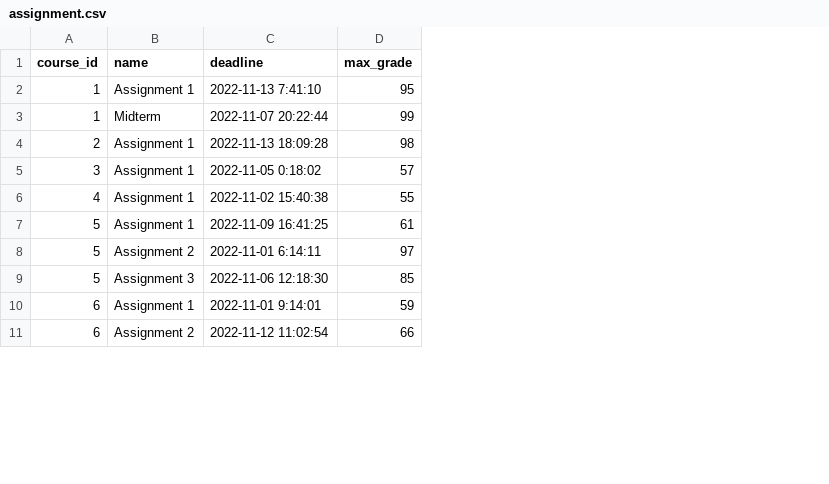
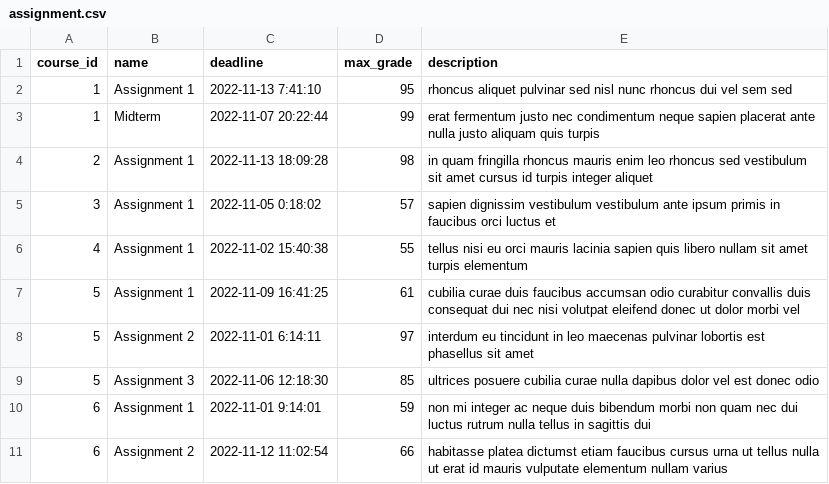
Before and after one commit to Li-Evelyn/CS348-Project, a CSV file: server/production_data/assignment.csv, drawn as a sheet; only a part is shown; the diff names each change by its address in the sheet, - before the commit and + after, or states it on an @@ line.

Commit message:
adding description to assignment

```diff
--- a/server/production_data/assignment.csv
+++ b/server/production_data/assignment.csv
+column E (description), rows 2-11: rhoncus aliquet pulvinar sed nisl nunc rhoncus dui vel sem sed | erat fermentum justo nec condimentum neque sapien placerat ante nulla justo aliquam quis turpis | in quam fringilla rhoncus mauris enim leo rhoncus sed vestibulum sit amet cursus id turpis integer aliquet | sapien dignissim vestibulum vestibulum ante ipsum primis in faucibus orci luctus et | tellus nisi eu orci mauris lacinia sapien quis libero nullam sit amet turpis elementum | cubilia curae duis faucibus accumsan odio curabitur convallis duis consequat dui nec nisi volutpat eleifend donec ut dolor morbi vel | interdum eu tincidunt in leo maecenas pulvinar lobortis est phasellus sit amet | ultrices posuere cubilia curae nulla dapibus dolor vel est donec odio | non mi integer ac neque duis bibendum morbi non quam nec dui luctus rutrum nulla tellus in sagittis dui | habitasse platea dictumst etiam faucibus cursus urna ut tellus nulla ut erat id mauris vulputate elementum nullam varius
```
Also changed, not shown: 2 other files.
